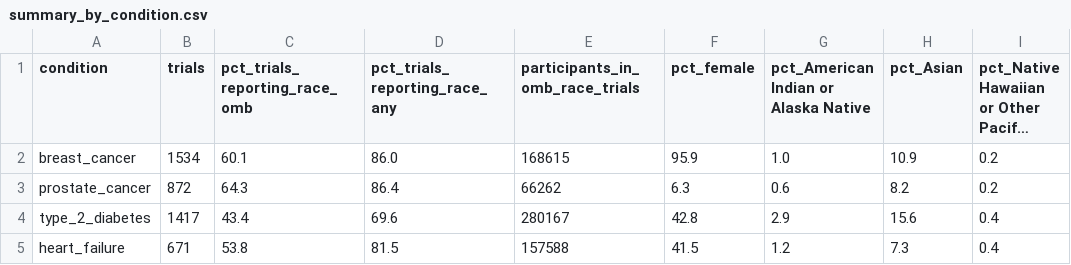
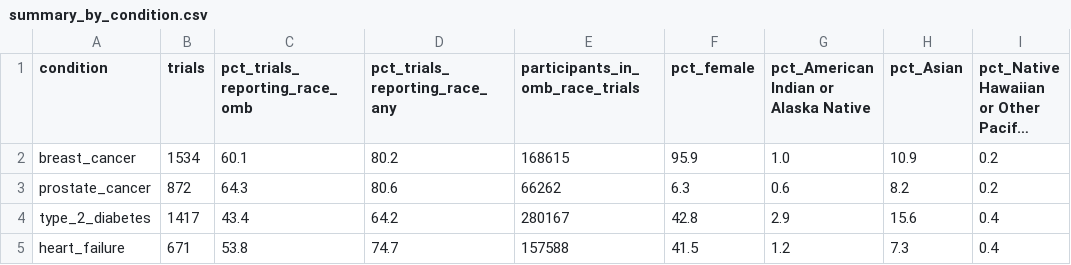
Before and after one commit to woosik-study/clinicals, a CSV file: summary_by_condition.csv, drawn as a sheet; only a part is shown; long unchanged cells end in …; the diff names each change by its address in the sheet, - before the commit and + after, or states it on an @@ line.

```diff
--- a/summary_by_condition.csv
+++ b/summary_by_condition.csv
-D2 (pct_trials_reporting_race_any): 86.0
+D2 (pct_trials_reporting_race_any): 80.2
-D3 (pct_trials_reporting_race_any): 86.4
+D3 (pct_trials_reporting_race_any): 80.6
-D4 (pct_trials_reporting_race_any): 69.6
+D4 (pct_trials_reporting_race_any): 64.2
-D5 (pct_trials_reporting_race_any): 81.5
+D5 (pct_trials_reporting_race_any): 74.7
```
Also changed, not shown: trials_clean.csv, 3 other files.
